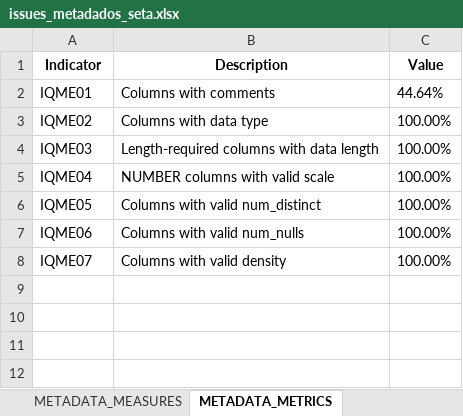
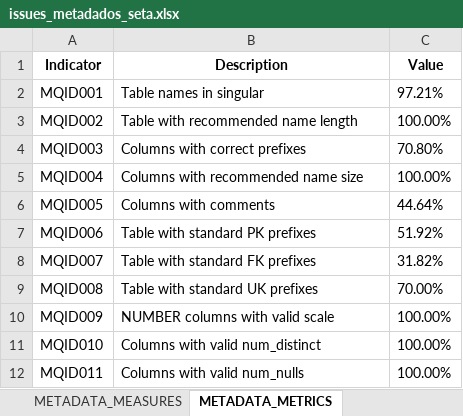
Before and after one commit to inesvale1/dataquality, an Excel workbook: scheme/Seta/issues_metadados_seta.xlsx, sheet METADATA_METRICS, drawn as a sheet; values as stored, in another font and other column widths than the file's, no borders; removed rows and columns are numbered as before the commit, all else as after; the diff names each change by its address in the sheet, - before the commit and + after, or states it on an @@ line.

Commit message:
calculation of new indicators

```diff
--- a/scheme/Seta/issues_metadados_seta.xlsx (sheet METADATA_METRICS)
+++ b/scheme/Seta/issues_metadados_seta.xlsx (sheet METADATA_METRICS)
+row 2: MQID001 | Table names in singular | 97.21%
+row 3: MQID002 | Table with recommended name length | 100.00%
+row 4: MQID003 | Columns with correct prefixes | 70.80%
+row 5: MQID004 | Columns with recommended name size | 100.00%
-A6 (Indicator): IQME01
+A6 (Indicator): MQID005
-row 3: IQME02 | Columns with data type | 100.00%
-row 4: IQME03 | Length-required columns with data length | 100.00%
+row 7: MQID006 | Table with standard PK prefixes | 51.92%
+row 8: MQID007 | Table with standard FK prefixes | 31.82%
+row 9: MQID008 | Table with standard UK prefixes | 70.00%
-A10 (Indicator): IQME04
+A10 (Indicator): MQID009
-A11 (Indicator): IQME05
+A11 (Indicator): MQID010
-A12 (Indicator): IQME06
+A12 (Indicator): MQID011
-row 8: IQME07 | Columns with valid density | 100.00%
```
Also changed, not shown: sheet METADATA_ISSUES, sheet METADATA_MEASURES, sheet SCHEME_MEASURES, scheme/Cadastro/issues_metadados_cadastro.xlsx, scheme/Copaf/issues_metadados_copaf.xlsx, 30 other files.
